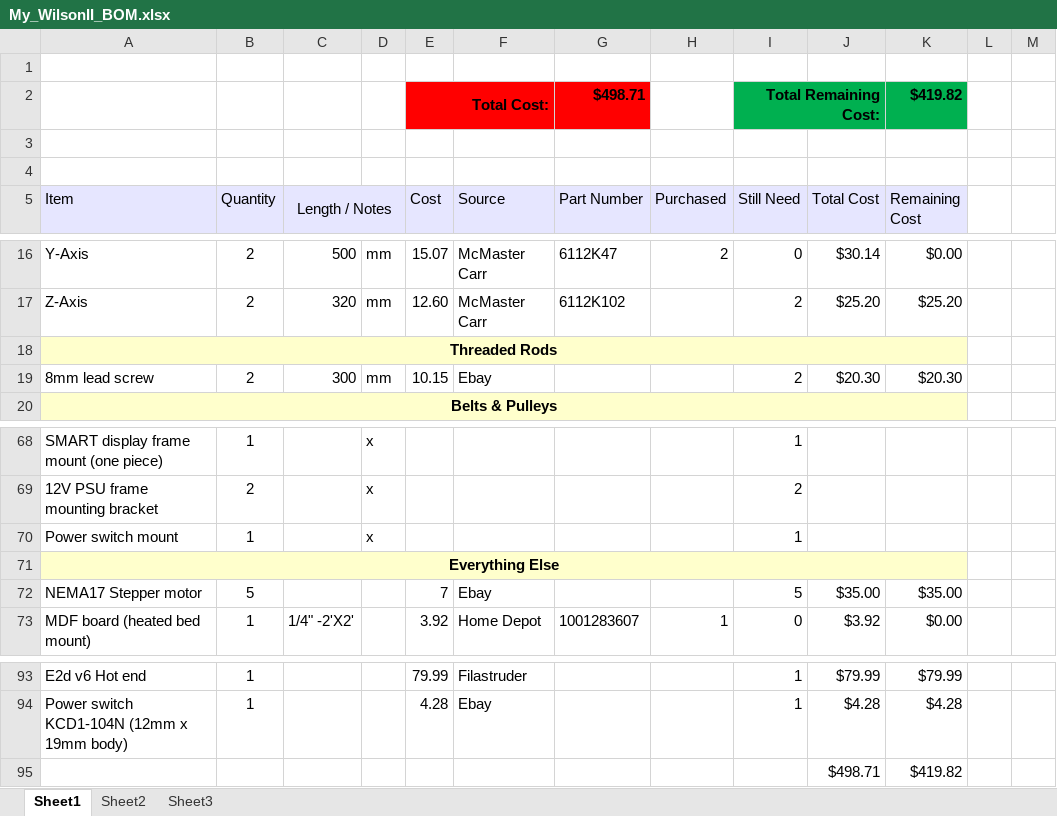
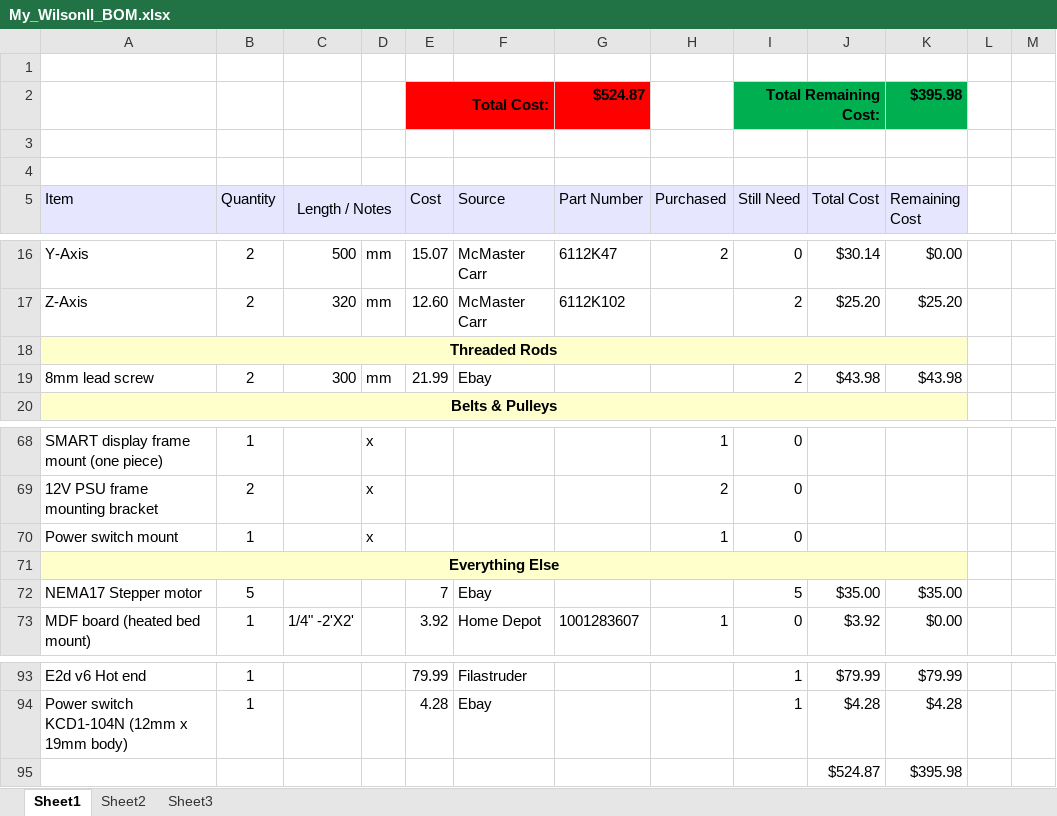
Before and after one commit to smdawson/Wilson2, an Excel workbook: doc/My_WilsonII_BOM.xlsx, sheet Sheet1, drawn as a sheet; only a part is shown, gaps mark what is left out; values as stored, in another font and other column widths than the file's, no borders; conditional formats not drawn; removed rows and columns are numbered as before the commit, all else as after; the diff covers the shown part only; the diff names each change by its address in the sheet, - before the commit and + after, or states it on an @@ line.

```diff
--- a/doc/My_WilsonII_BOM.xlsx (sheet Sheet1)
+++ b/doc/My_WilsonII_BOM.xlsx (sheet Sheet1)
-G2 (Part Number): $498.71
+G2 (Part Number): $524.87
-K2 (Remaining Cost): $419.82
+K2 (Remaining Cost): $395.98
-E19 (Cost): 10.15
+E19 (Cost): 21.99
-J19 (Total Cost): $20.30
+J19 (Total Cost): $43.98
-K19 (Remaining Cost): $20.30
+K19 (Remaining Cost): $43.98
-H68 (Purchased): (empty)
+H68 (Purchased): 1
-I68 (Still Need): 1
+I68 (Still Need): 0
-H69 (Purchased): (empty)
+H69 (Purchased): 2
-I69 (Still Need): 2
+I69 (Still Need): 0
-H70 (Purchased): (empty)
+H70 (Purchased): 1
-I70 (Still Need): 1
+I70 (Still Need): 0
-row 95:  |  |  |  |  |  |  |  |  | $498.71 | $419.82
+row 95:  |  |  |  |  |  |  |  |  | $524.87 | $395.98
```
Also changed, not shown: 94 edited cells elsewhere in this sheet.
